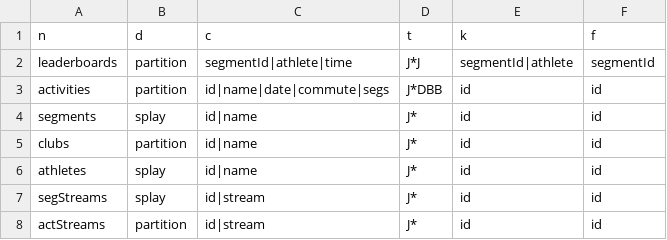
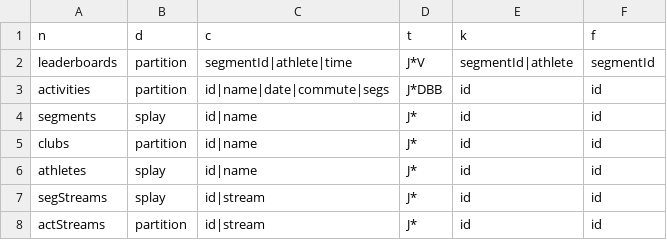
Before and after one commit to ThomasSmyth/segment-comparison, a CSV file: config/schema.csv, drawn as a sheet.

```diff
--- a/config/schema.csv
+++ b/config/schema.csv
@@ -1,3 +1,3 @@
 n,d,c,t,k,f
-leaderboards,partition,segmentId|athlete|time,J*J,segmentId|athlete,segmentId
+leaderboards,partition,segmentId|athlete|time,J*V,segmentId|athlete,segmentId
 activities,partition,id|name|date|commute|segs,J*DBB,id,id
```
Also changed, not shown: 5 other files.
